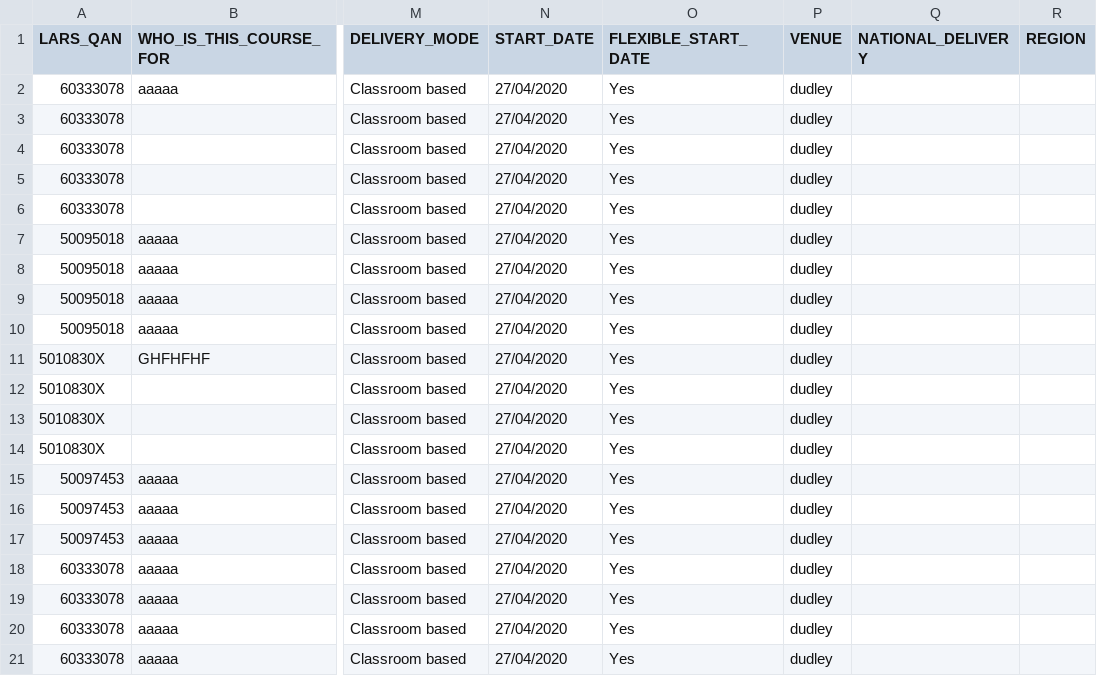
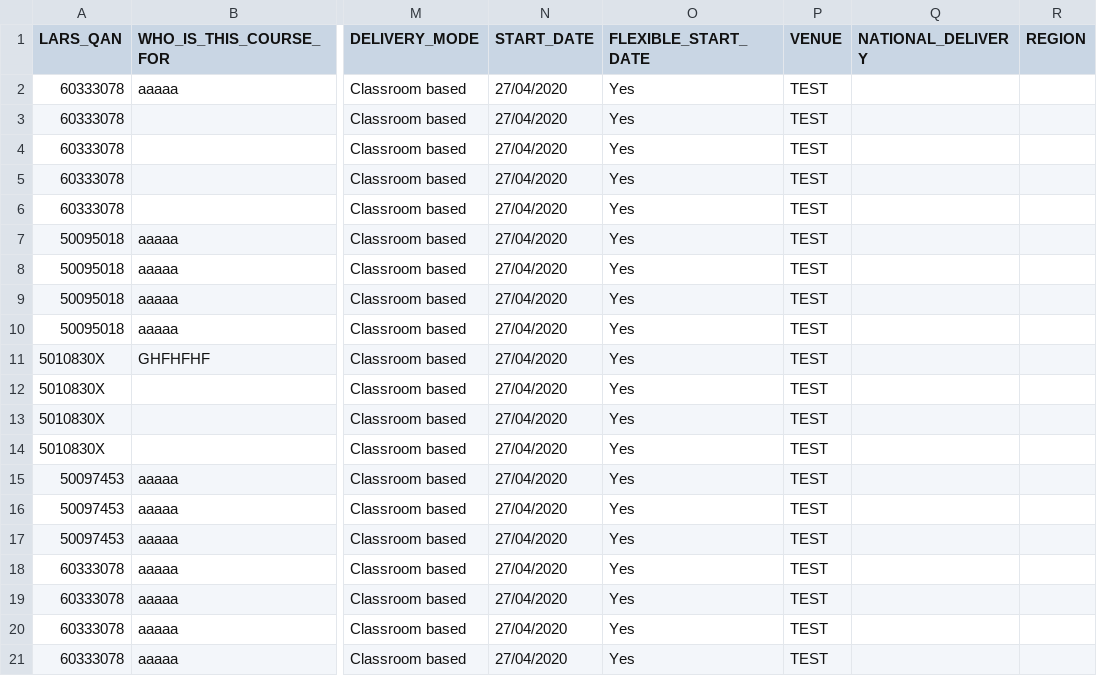
Before and after one commit to SkillsFundingAgency/dfc-providerportal-automatedtests, a CSV file: src/UITesting.ProviderPortal/Test Data/BulkUpload_ValidMultiple.csv, drawn as a sheet; only a part is shown, gaps mark what is left out; the diff names each change by its address in the sheet, - before the commit and + after, or states it on an @@ line.

```diff
--- a/src/UITesting.ProviderPortal/Test Data/BulkUpload_ValidMultiple.csv
+++ b/src/UITesting.ProviderPortal/Test Data/BulkUpload_ValidMultiple.csv
-P2:P21 (VENUE): dudley
+P2:P21 (VENUE): TEST
```
Also changed, not shown: 4 other files.
